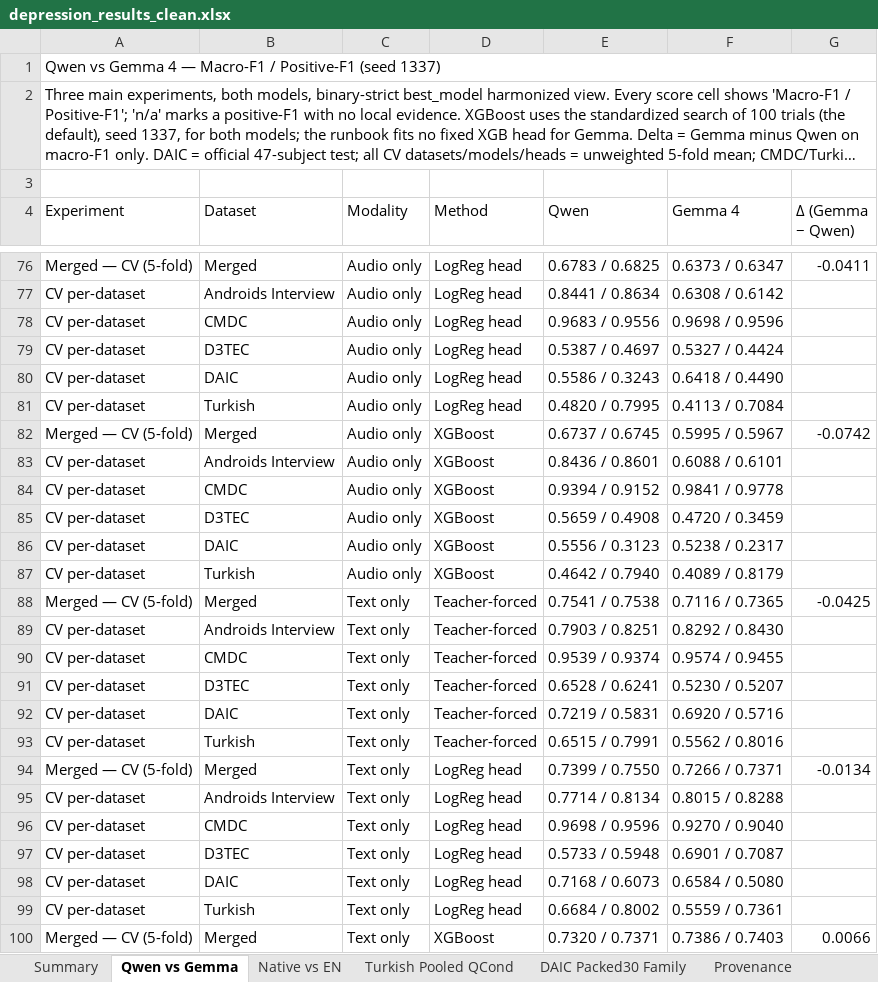
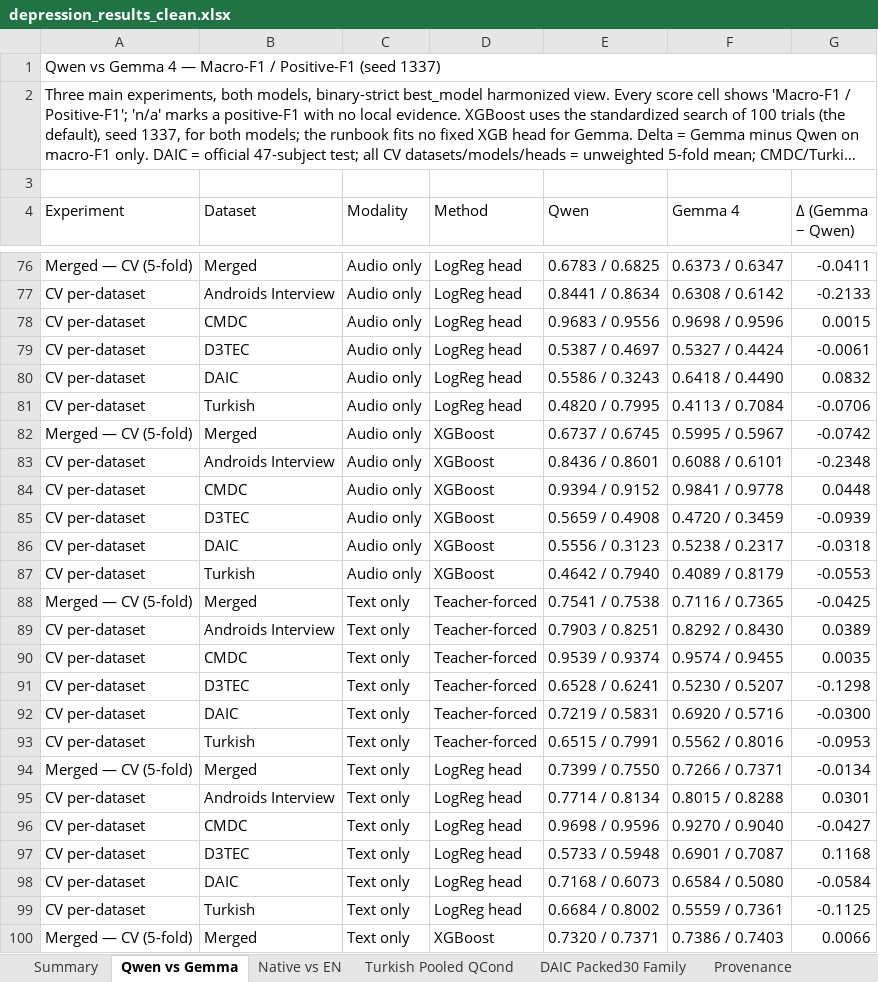
Before and after one commit to emreYilmaz28845/LLM-Depression, an Excel workbook: depression_results_clean.xlsx, sheet Qwen vs Gemma, drawn as a sheet; only a part is shown, gaps mark what is left out; long unchanged cells end in …; values as stored, in another font and other column widths than the file's, no cell formats; the diff covers the shown part only; the diff names each change by its address in the sheet, - before the commit and + after, or states it on an @@ line.

Commit message:
Fill delta column in merged per-dataset rows
The merged CV per-dataset expansion left the delta column empty.
Compute Gemma minus Qwen macro-F1 for each per-dataset row, matching
the headline rows.

```diff
--- a/depression_results_clean.xlsx (sheet Qwen vs Gemma)
+++ b/depression_results_clean.xlsx (sheet Qwen vs Gemma)
-G77 (Δ (Gemma − Qwen)): (empty)
+G77 (Δ (Gemma − Qwen)): -0.2133
-G78 (Δ (Gemma − Qwen)): (empty)
+G78 (Δ (Gemma − Qwen)): 0.0015
-G79 (Δ (Gemma − Qwen)): (empty)
+G79 (Δ (Gemma − Qwen)): -0.0061
-G80 (Δ (Gemma − Qwen)): (empty)
+G80 (Δ (Gemma − Qwen)): 0.0832
-G81 (Δ (Gemma − Qwen)): (empty)
+G81 (Δ (Gemma − Qwen)): -0.0706
-G83 (Δ (Gemma − Qwen)): (empty)
+G83 (Δ (Gemma − Qwen)): -0.2348
-G84 (Δ (Gemma − Qwen)): (empty)
+G84 (Δ (Gemma − Qwen)): 0.0448
-G85 (Δ (Gemma − Qwen)): (empty)
+G85 (Δ (Gemma − Qwen)): -0.0939
-G86 (Δ (Gemma − Qwen)): (empty)
+G86 (Δ (Gemma − Qwen)): -0.0318
-G87 (Δ (Gemma − Qwen)): (empty)
+G87 (Δ (Gemma − Qwen)): -0.0553
-G89 (Δ (Gemma − Qwen)): (empty)
+G89 (Δ (Gemma − Qwen)): 0.0389
-G90 (Δ (Gemma − Qwen)): (empty)
+G90 (Δ (Gemma − Qwen)): 0.0035
-G91 (Δ (Gemma − Qwen)): (empty)
+G91 (Δ (Gemma − Qwen)): -0.1298
-G92 (Δ (Gemma − Qwen)): (empty)
+G92 (Δ (Gemma − Qwen)): -0.0300
-G93 (Δ (Gemma − Qwen)): (empty)
+G93 (Δ (Gemma − Qwen)): -0.0953
-G95 (Δ (Gemma − Qwen)): (empty)
+G95 (Δ (Gemma − Qwen)): 0.0301
-G96 (Δ (Gemma − Qwen)): (empty)
+G96 (Δ (Gemma − Qwen)): -0.0427
-G97 (Δ (Gemma − Qwen)): (empty)
+G97 (Δ (Gemma − Qwen)): 0.1168
-G98 (Δ (Gemma − Qwen)): (empty)
+G98 (Δ (Gemma − Qwen)): -0.0584
-G99 (Δ (Gemma − Qwen)): (empty)
+G99 (Δ (Gemma − Qwen)): -0.1125
```
Also changed, not shown: 25 edited cells elsewhere in this sheet, cell formats, 1 other file.
